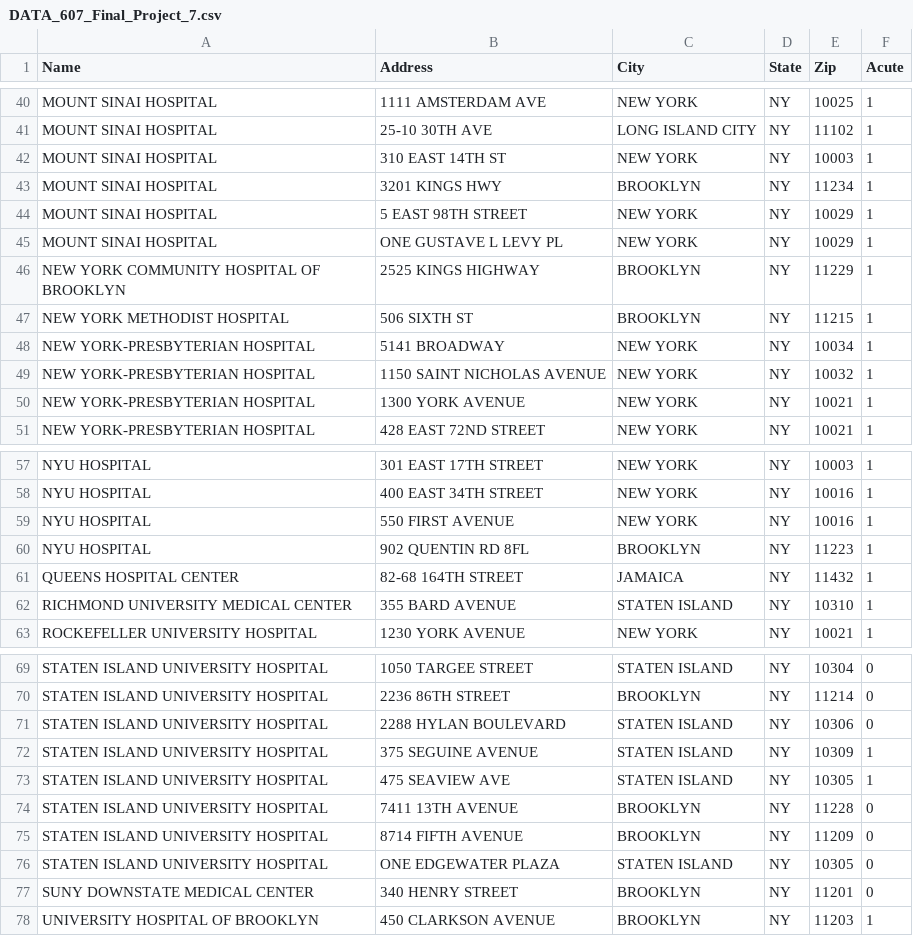
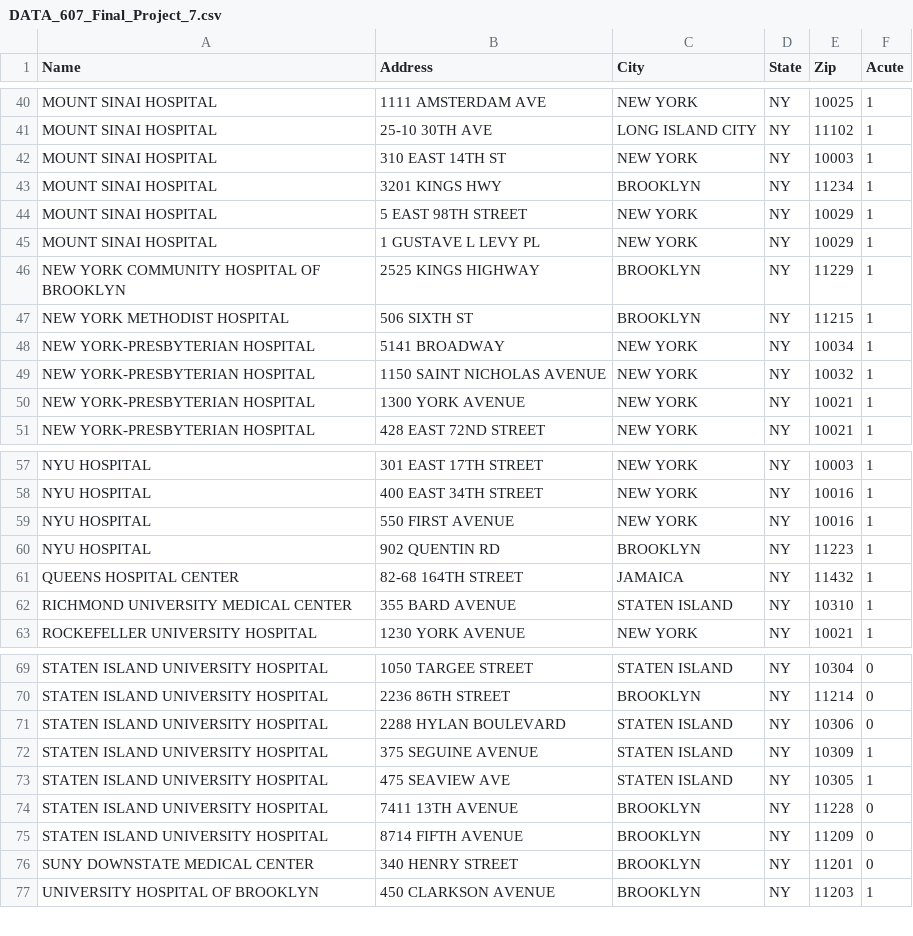
Before and after one commit to benedictkennard/SPS, a CSV file: DATA 607/DATA_607_Final_Project_7.csv, drawn as a sheet; only a part is shown, gaps mark what is left out.

Commit message:
remove dup

```diff
--- a/DATA 607/DATA_607_Final_Project_7.csv
+++ b/DATA 607/DATA_607_Final_Project_7.csv
@@ -44,3 +44,3 @@ MOUNT SINAI HOSPITAL,3201 KINGS HWY,BROOKLYN,NY,11234,1
 MOUNT SINAI HOSPITAL,5 EAST 98TH STREET,NEW YORK,NY,10029,1
-MOUNT SINAI HOSPITAL,ONE GUSTAVE L LEVY PL,NEW YORK,NY,10029,1
+MOUNT SINAI HOSPITAL,1 GUSTAVE L LEVY PL,NEW YORK,NY,10029,1
 NEW YORK COMMUNITY HOSPITAL OF BROOKLYN,2525 KINGS HIGHWAY,BROOKLYN,NY,11229,1
@@ -59,3 +59,3 @@ NYU HOSPITAL,400 EAST 34TH STREET,NEW YORK,NY,10016,1
 NYU HOSPITAL,550 FIRST AVENUE,NEW YORK,NY,10016,1
-NYU HOSPITAL,902 QUENTIN RD 8FL,BROOKLYN,NY,11223,1
+NYU HOSPITAL,902 QUENTIN RD,BROOKLYN,NY,11223,1
 QUEENS HOSPITAL CENTER,82-68 164TH STREET,JAMAICA,NY,11432,1
@@ -75,3 +75,2 @@ STATEN ISLAND UNIVERSITY HOSPITAL,7411 13TH AVENUE,BROOKLYN,NY,11228,0
 STATEN ISLAND UNIVERSITY HOSPITAL,8714 FIFTH AVENUE,BROOKLYN,NY,11209,0
-STATEN ISLAND UNIVERSITY HOSPITAL,ONE EDGEWATER PLAZA,STATEN ISLAND,NY,10305,0
 SUNY DOWNSTATE MEDICAL CENTER,340 HENRY STREET,BROOKLYN,NY,11201,0
```
